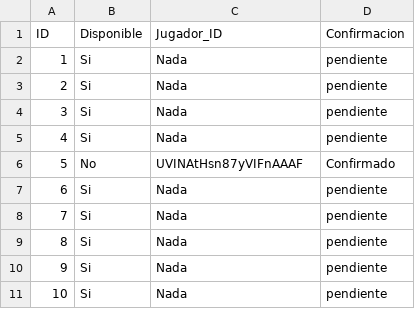
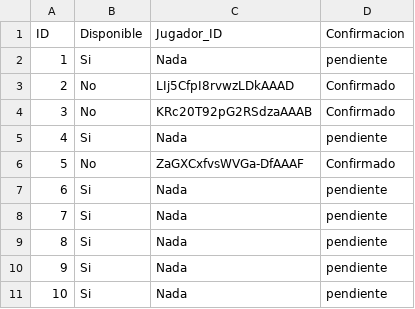
Before and after one commit to albertodiazz/multiplayer-game, a CSV file: data/Personajes.csv, drawn as a sheet.

```diff
--- a/data/Personajes.csv
+++ b/data/Personajes.csv
@@ -2,6 +2,6 @@ ID,Disponible,Jugador_ID,Confirmacion
 1,Si,Nada,pendiente
-2,Si,Nada,pendiente
-3,Si,Nada,pendiente
+2,No,LIj5CfpI8rvwzLDkAAAD,Confirmado
+3,No,KRc20T92pG2RSdzaAAAB,Confirmado
 4,Si,Nada,pendiente
-5,No,UVINAtHsn87yVIFnAAAF,Confirmado
+5,No,ZaGXCxfvsWVGa-DfAAAF,Confirmado
 6,Si,Nada,pendiente
```
Also changed, not shown: 4 other files.
